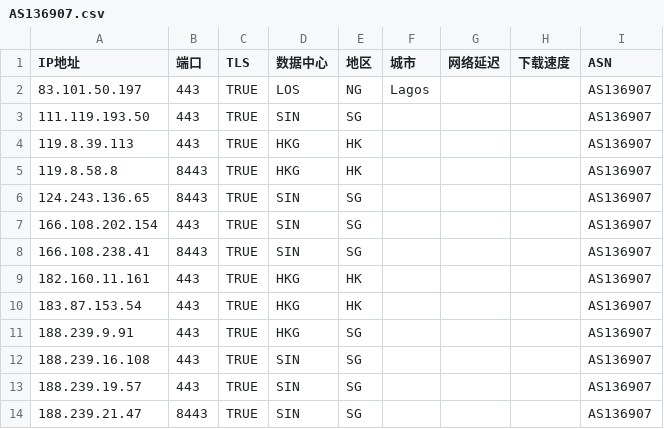
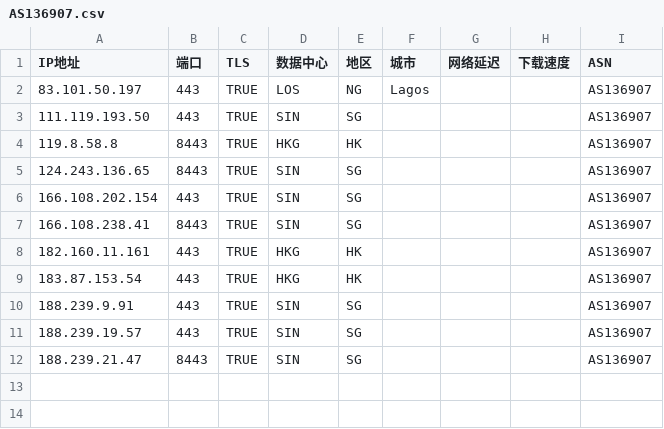
Before and after one commit to zjh327954/css, a CSV file: 优选反代ip/AS136907.csv, drawn as a sheet.

```diff
--- a/优选反代ip/AS136907.csv
+++ b/优选反代ip/AS136907.csv
@@ -3,3 +3,2 @@
 111.119.193.50,443,TRUE,SIN,SG,,,,AS136907
-119.8.39.113,443,TRUE,HKG,HK,,,,AS136907
 119.8.58.8,8443,TRUE,HKG,HK,,,,AS136907
@@ -10,4 +9,3 @@
 183.87.153.54,443,TRUE,HKG,HK,,,,AS136907
-188.239.9.91,443,TRUE,HKG,SG,,,,AS136907
-188.239.16.108,443,TRUE,SIN,SG,,,,AS136907
+188.239.9.91,443,TRUE,SIN,SG,,,,AS136907
 188.239.19.57,443,TRUE,SIN,SG,,,,AS136907
```
